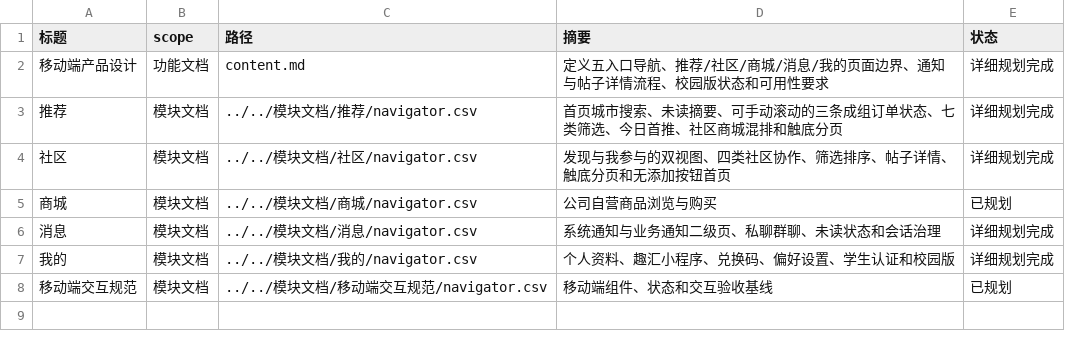
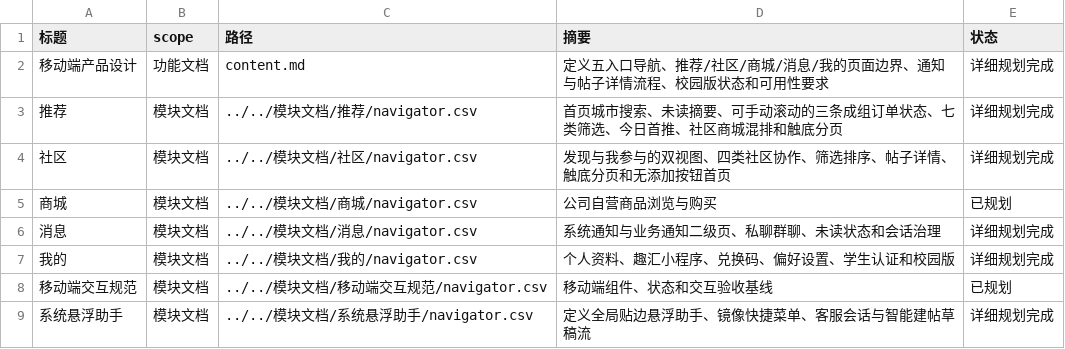
Before and after one commit to Forest-Fairy/block_trading, a CSV file: block_trading_docs/产品文档/功能文档/移动端产品设计/navigator.csv, drawn as a sheet.

```diff
--- a/block_trading_docs/产品文档/功能文档/移动端产品设计/navigator.csv
+++ b/block_trading_docs/产品文档/功能文档/移动端产品设计/navigator.csv
@@ -8 +8,2 @@
 移动端交互规范,模块文档,../../模块文档/移动端交互规范/navigator.csv,移动端组件、状态和交互验收基线,已规划
+系统悬浮助手,模块文档,../../模块文档/系统悬浮助手/navigator.csv,定义全局贴边悬浮助手、镜像快捷菜单、客服会话与智能建帖草稿流,详细规划完成
```
Also changed, not shown: 19 other files.
